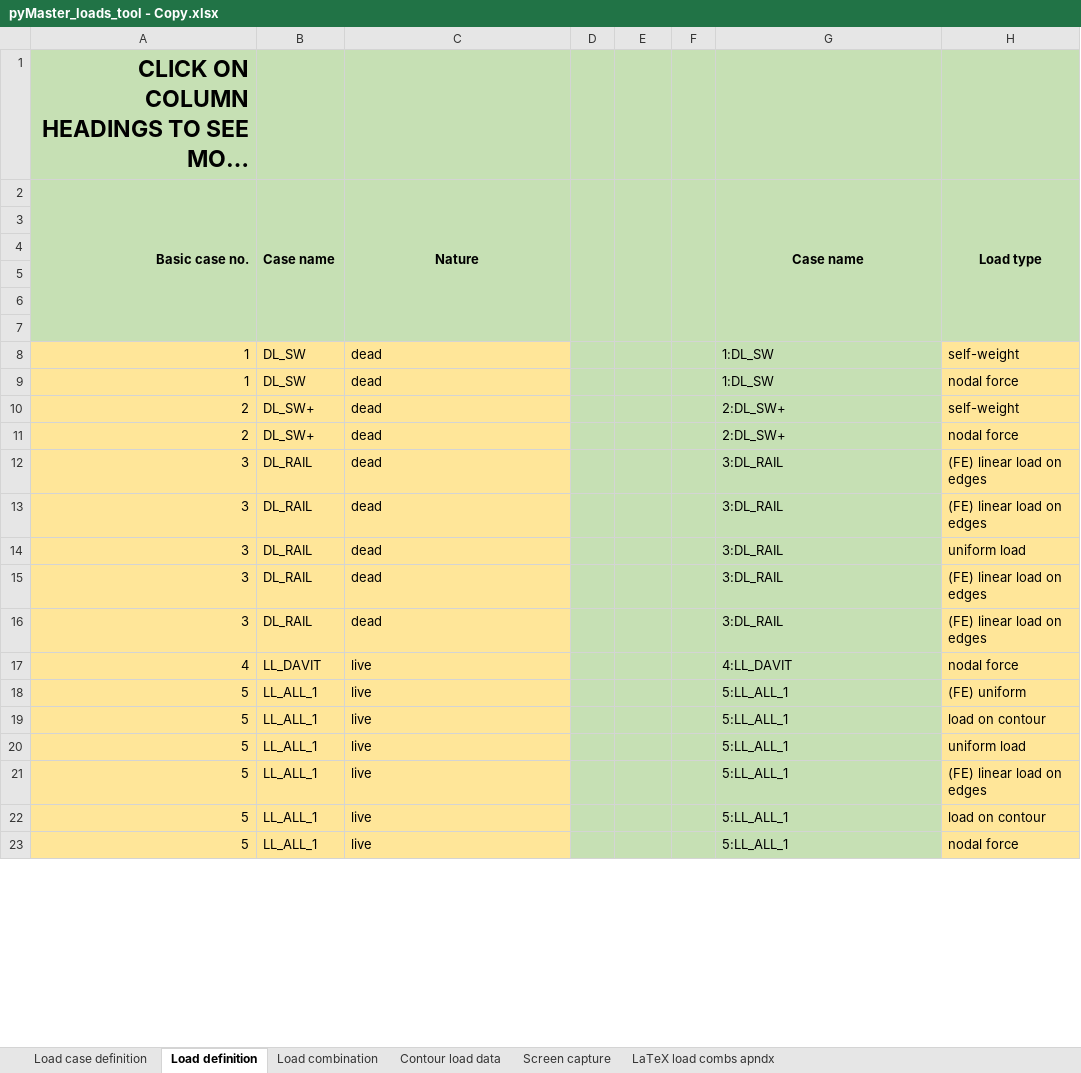
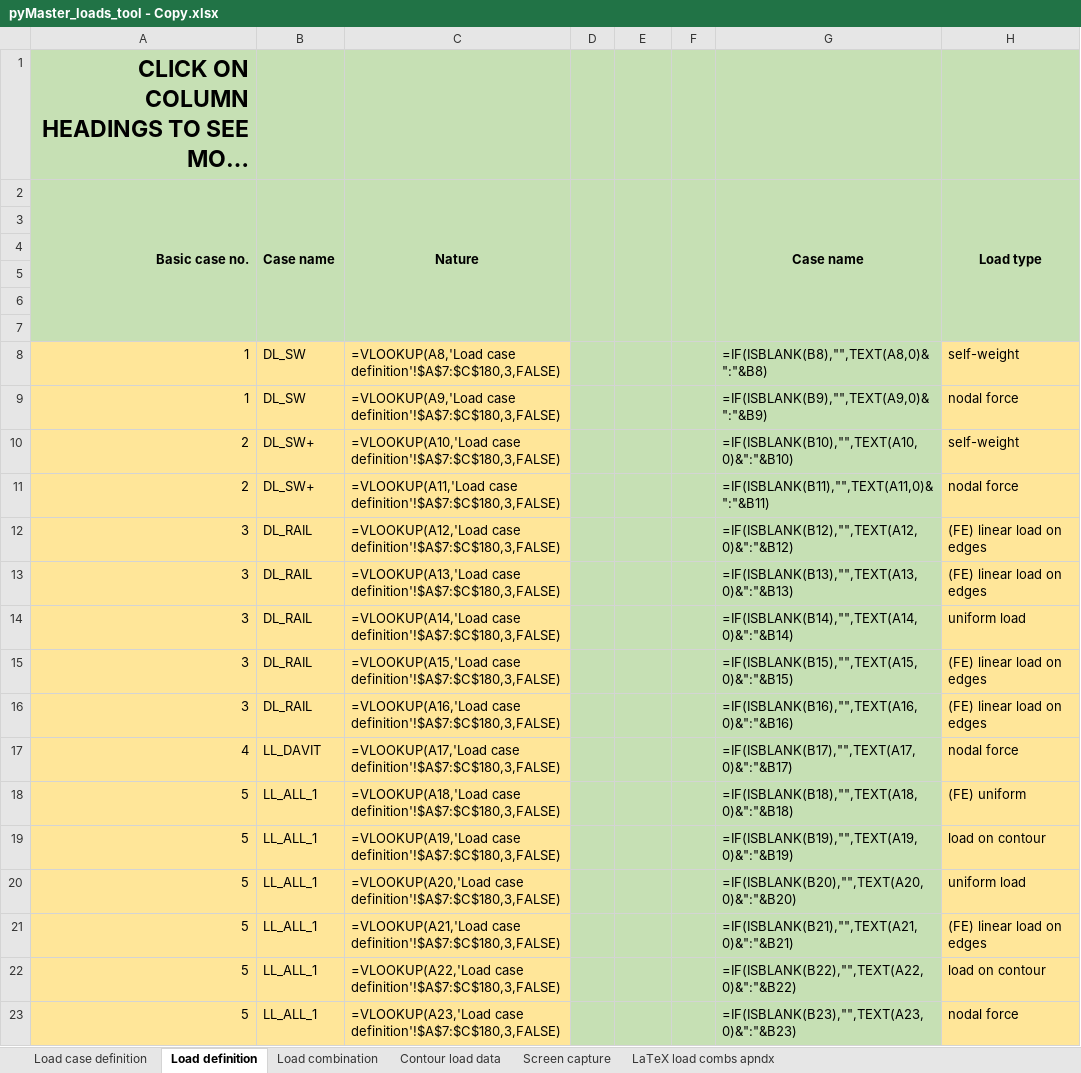
Before and after one commit to WT-MWO/pyMasterLoadsTool, an Excel workbook: pyMaster_loads_tool - Copy.xlsx, sheet Load definition, drawn as a sheet; only a part is shown; long unchanged cells end in …; values as stored, in another font and other column widths than the file's, no borders; formulas without a stored value are shown as written; conditional formats not drawn; the diff covers the shown part only; the diff names each change by its address in the sheet, - before the commit and + after, or states it on an @@ line.

Commit message:
Export of contour loads implemented.

```diff
--- a/pyMaster_loads_tool - Copy.xlsx (sheet Load definition)
+++ b/pyMaster_loads_tool - Copy.xlsx (sheet Load definition)
-C8 (Nature): dead
+C8 (Nature): =VLOOKUP(A8,'Load case definition'!$A$7:$C$180,3,FALSE)
-G8 (Case name): 1:DL_SW
+G8 (Case name): =IF(ISBLANK(B8),"",TEXT(A8,0)&":"&B8)
-C9 (Nature): dead
+C9 (Nature): =VLOOKUP(A9,'Load case definition'!$A$7:$C$180,3,FALSE)
-G9 (Case name): 1:DL_SW
+G9 (Case name): =IF(ISBLANK(B9),"",TEXT(A9,0)&":"&B9)
-C10 (Nature): dead
+C10 (Nature): =VLOOKUP(A10,'Load case definition'!$A$7:$C$180,3,FALSE)
-G10 (Case name): 2:DL_SW+
+G10 (Case name): =IF(ISBLANK(B10),"",TEXT(A10,0)&":"&B10)
-C11 (Nature): dead
+C11 (Nature): =VLOOKUP(A11,'Load case definition'!$A$7:$C$180,3,FALSE)
-G11 (Case name): 2:DL_SW+
+G11 (Case name): =IF(ISBLANK(B11),"",TEXT(A11,0)&":"&B11)
-C12 (Nature): dead
+C12 (Nature): =VLOOKUP(A12,'Load case definition'!$A$7:$C$180,3,FALSE)
-G12 (Case name): 3:DL_RAIL
+G12 (Case name): =IF(ISBLANK(B12),"",TEXT(A12,0)&":"&B12)
-C13 (Nature): dead
+C13 (Nature): =VLOOKUP(A13,'Load case definition'!$A$7:$C$180,3,FALSE)
-G13 (Case name): 3:DL_RAIL
+G13 (Case name): =IF(ISBLANK(B13),"",TEXT(A13,0)&":"&B13)
-C14 (Nature): dead
+C14 (Nature): =VLOOKUP(A14,'Load case definition'!$A$7:$C$180,3,FALSE)
-G14 (Case name): 3:DL_RAIL
+G14 (Case name): =IF(ISBLANK(B14),"",TEXT(A14,0)&":"&B14)
-C15 (Nature): dead
+C15 (Nature): =VLOOKUP(A15,'Load case definition'!$A$7:$C$180,3,FALSE)
-G15 (Case name): 3:DL_RAIL
+G15 (Case name): =IF(ISBLANK(B15),"",TEXT(A15,0)&":"&B15)
-C16 (Nature): dead
+C16 (Nature): =VLOOKUP(A16,'Load case definition'!$A$7:$C$180,3,FALSE)
-G16 (Case name): 3:DL_RAIL
+G16 (Case name): =IF(ISBLANK(B16),"",TEXT(A16,0)&":"&B16)
-C17 (Nature): live
+C17 (Nature): =VLOOKUP(A17,'Load case definition'!$A$7:$C$180,3,FALSE)
-G17 (Case name): 4:LL_DAVIT
+G17 (Case name): =IF(ISBLANK(B17),"",TEXT(A17,0)&":"&B17)
-C18 (Nature): live
+C18 (Nature): =VLOOKUP(A18,'Load case definition'!$A$7:$C$180,3,FALSE)
-G18 (Case name): 5:LL_ALL_1
+G18 (Case name): =IF(ISBLANK(B18),"",TEXT(A18,0)&":"&B18)
-C19 (Nature): live
+C19 (Nature): =VLOOKUP(A19,'Load case definition'!$A$7:$C$180,3,FALSE)
-G19 (Case name): 5:LL_ALL_1
+G19 (Case name): =IF(ISBLANK(B19),"",TEXT(A19,0)&":"&B19)
-C20 (Nature): live
+C20 (Nature): =VLOOKUP(A20,'Load case definition'!$A$7:$C$180,3,FALSE)
-G20 (Case name): 5:LL_ALL_1
+G20 (Case name): =IF(ISBLANK(B20),"",TEXT(A20,0)&":"&B20)
-C21 (Nature): live
+C21 (Nature): =VLOOKUP(A21,'Load case definition'!$A$7:$C$180,3,FALSE)
-G21 (Case name): 5:LL_ALL_1
+G21 (Case name): =IF(ISBLANK(B21),"",TEXT(A21,0)&":"&B21)
-C22 (Nature): live
+C22 (Nature): =VLOOKUP(A22,'Load case definition'!$A$7:$C$180,3,FALSE)
-G22 (Case name): 5:LL_ALL_1
+G22 (Case name): =IF(ISBLANK(B22),"",TEXT(A22,0)&":"&B22)
-C23 (Nature): live
+C23 (Nature): =VLOOKUP(A23,'Load case definition'!$A$7:$C$180,3,FALSE)
-G23 (Case name): 5:LL_ALL_1
+G23 (Case name): =IF(ISBLANK(B23),"",TEXT(A23,0)&":"&B23)
```
Also changed, not shown: other rows of this sheet, sheet LaTeX load combs apndx, sheet Screen capture, pyMaster_loads_tool.xlsx, 4 other files.
